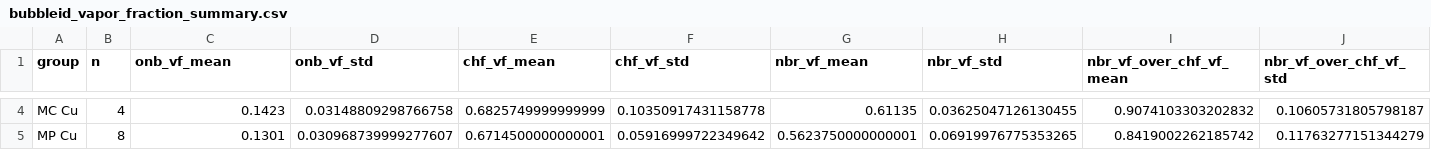
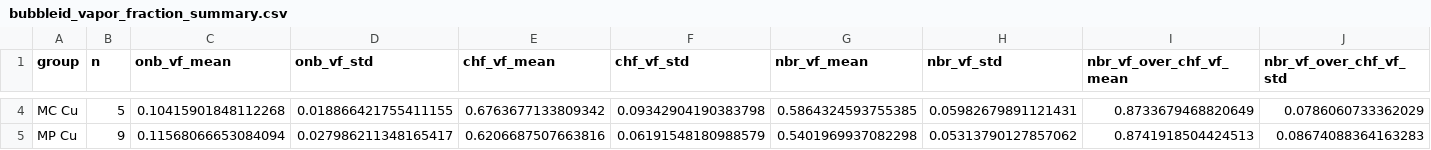
Before and after one commit to UARK-NED3/BoilingLab, a CSV file: manuscripts/boiling_hysteresis_subatmospheric/generated/bubbleid_vapor_fraction_summary.csv, drawn as a sheet; only a part is shown, gaps mark what is left out; the diff covers the shown part only; the diff names each change by its address in the sheet, - before the commit and + after, or states it on an @@ line.

```diff
--- a/manuscripts/boiling_hysteresis_subatmospheric/generated/bubbleid_vapor_fraction_summary.csv
+++ b/manuscripts/boiling_hysteresis_subatmospheric/generated/bubbleid_vapor_fraction_summary.csv
-B4 (n): 4
+B4 (n): 5
-C4 (onb_vf_mean): 0.1423
+C4 (onb_vf_mean): 0.10415901848112268
-D4 (onb_vf_std): 0.03148809298766758
+D4 (onb_vf_std): 0.018866421755411155
-E4 (chf_vf_mean): 0.6825749999999999
+E4 (chf_vf_mean): 0.6763677133809342
-F4 (chf_vf_std): 0.10350917431158778
+F4 (chf_vf_std): 0.09342904190383798
-G4 (nbr_vf_mean): 0.61135
+G4 (nbr_vf_mean): 0.5864324593755385
-H4 (nbr_vf_std): 0.03625047126130455
+H4 (nbr_vf_std): 0.05982679891121431
-I4 (nbr_vf_over_chf_vf_mean): 0.9074103303202832
+I4 (nbr_vf_over_chf_vf_mean): 0.8733679468820649
-J4 (nbr_vf_over_chf_vf_std): 0.10605731805798187
+J4 (nbr_vf_over_chf_vf_std): 0.0786060733362029
-B5 (n): 8
+B5 (n): 9
-C5 (onb_vf_mean): 0.1301
+C5 (onb_vf_mean): 0.11568066653084094
-D5 (onb_vf_std): 0.030968739999277607
+D5 (onb_vf_std): 0.027986211348165417
-E5 (chf_vf_mean): 0.6714500000000001
+E5 (chf_vf_mean): 0.6206687507663816
-F5 (chf_vf_std): 0.05916999722349642
+F5 (chf_vf_std): 0.06191548180988579
-G5 (nbr_vf_mean): 0.5623750000000001
+G5 (nbr_vf_mean): 0.5401969937082298
-H5 (nbr_vf_std): 0.06919976775353265
+H5 (nbr_vf_std): 0.05313790127857062
-I5 (nbr_vf_over_chf_vf_mean): 0.8419002262185742
+I5 (nbr_vf_over_chf_vf_mean): 0.8741918504424513
-J5 (nbr_vf_over_chf_vf_std): 0.11763277151344279
+J5 (nbr_vf_over_chf_vf_std): 0.08674088364163283
```
Also changed, not shown: 26 edited cells elsewhere in this file, manuscripts/boiling_hysteresis_subatmospheric/generated/bubbleid_vapor_fraction_long.csv, manuscripts/boiling_hysteresis_subatmospheric/generated/hysteresis_fit_summary.csv, 24 other files.
